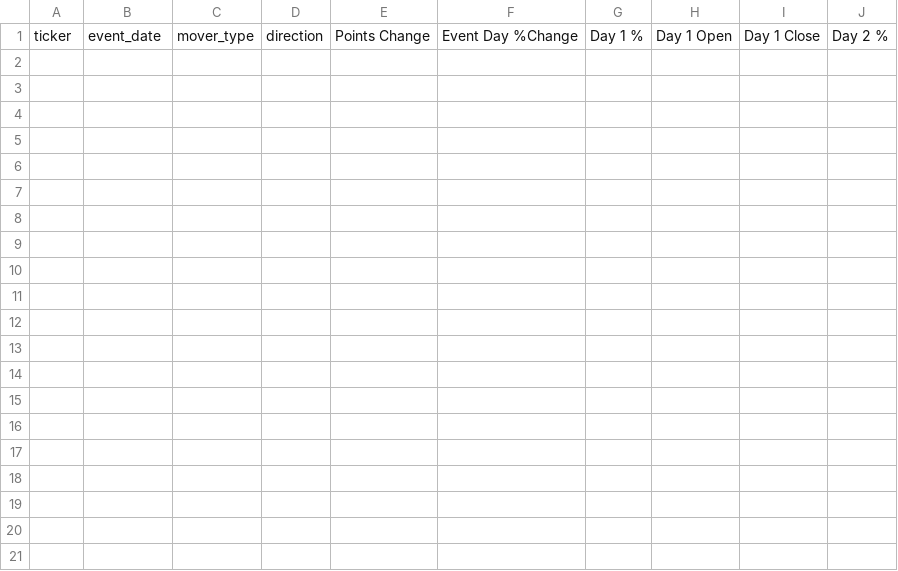
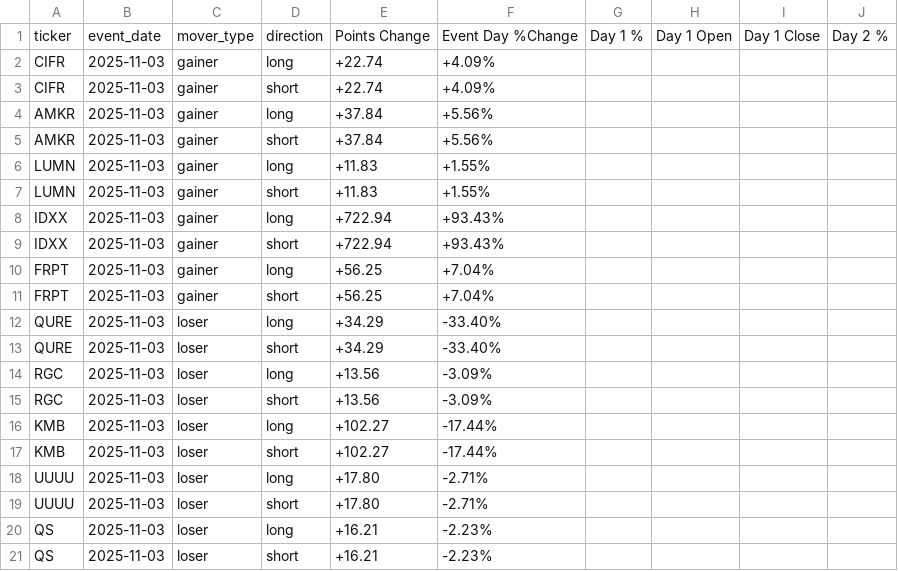
Before and after one commit to OliLi123456789/tradingbot, a CSV file: movers_spreadsheet.csv, drawn as a sheet; only a part is shown; rows hold the shown columns only; the diff covers the shown part only; the diff names each change by its address in the sheet, - before the commit and + after, or states it on an @@ line.

```diff
--- a/movers_spreadsheet.csv
+++ b/movers_spreadsheet.csv
+row 2: CIFR | 2025-11-03 | gainer | long | +22.74 | +4.09%
+row 3: CIFR | 2025-11-03 | gainer | short | +22.74 | +4.09%
+row 4: AMKR | 2025-11-03 | gainer | long | +37.84 | +5.56%
+row 5: AMKR | 2025-11-03 | gainer | short | +37.84 | +5.56%
+row 6: LUMN | 2025-11-03 | gainer | long | +11.83 | +1.55%
+row 7: LUMN | 2025-11-03 | gainer | short | +11.83 | +1.55%
+row 8: IDXX | 2025-11-03 | gainer | long | +722.94 | +93.43%
+row 9: IDXX | 2025-11-03 | gainer | short | +722.94 | +93.43%
+row 10: FRPT | 2025-11-03 | gainer | long | +56.25 | +7.04%
+row 11: FRPT | 2025-11-03 | gainer | short | +56.25 | +7.04%
+row 12: QURE | 2025-11-03 | loser | long | +34.29 | -33.40%
+row 13: QURE | 2025-11-03 | loser | short | +34.29 | -33.40%
+row 14: RGC | 2025-11-03 | loser | long | +13.56 | -3.09%
+row 15: RGC | 2025-11-03 | loser | short | +13.56 | -3.09%
+row 16: KMB | 2025-11-03 | loser | long | +102.27 | -17.44%
+row 17: KMB | 2025-11-03 | loser | short | +102.27 | -17.44%
+row 18: UUUU | 2025-11-03 | loser | long | +17.80 | -2.71%
+row 19: UUUU | 2025-11-03 | loser | short | +17.80 | -2.71%
+row 20: QS | 2025-11-03 | loser | long | +16.21 | -2.23%
+row 21: QS | 2025-11-03 | loser | short | +16.21 | -2.23%
```
Also changed, not shown: 13 added rows elsewhere in this file, 1 other file.
